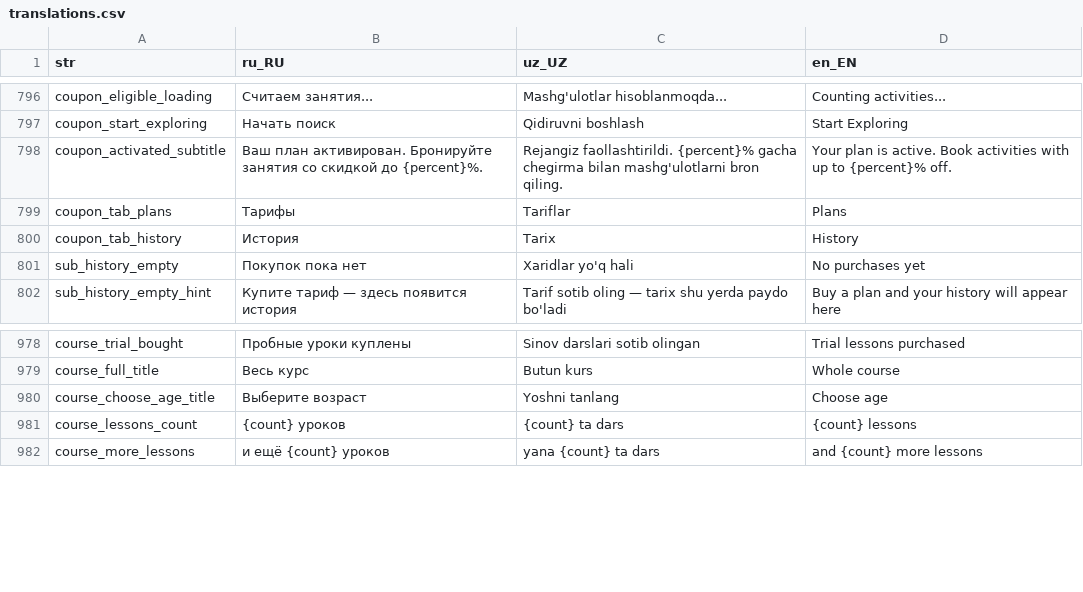
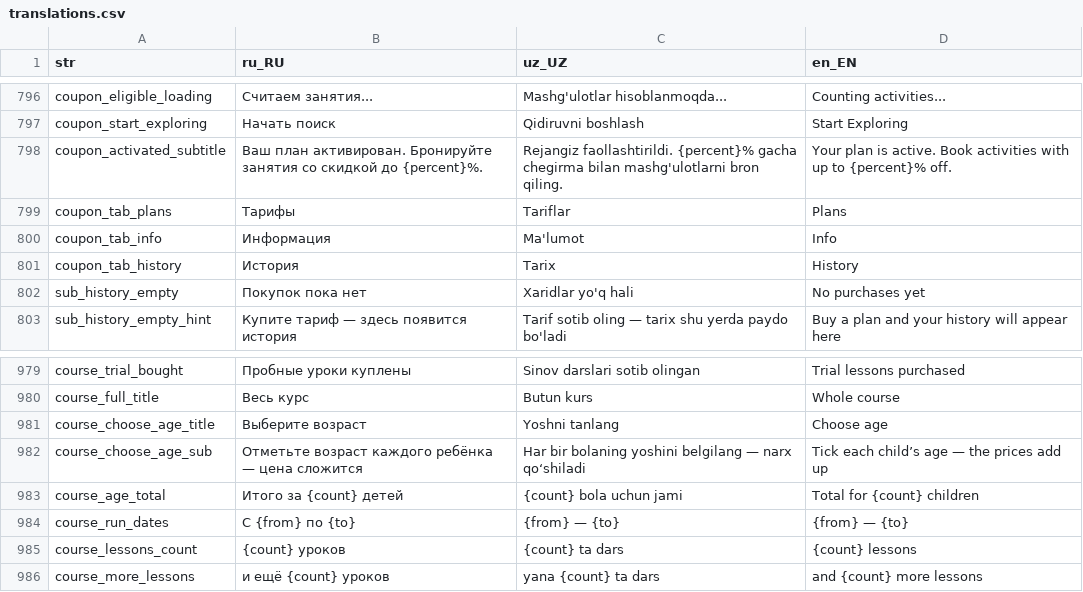
Before and after one commit to LUMI-PASS/lumi-mobile-app, a CSV file: assets/localization/translations.csv, drawn as a sheet; only a part is shown, gaps mark what is left out; the diff names each change by its address in the sheet, - before the commit and + after, or states it on an @@ line.

```diff
--- a/assets/localization/translations.csv
+++ b/assets/localization/translations.csv
+row 800: coupon_tab_info | Информация | Ma'lumot | Info
+row 982: course_choose_age_sub | Отметьте возраст каждого ребёнка — цена сложится | Har bir bolaning yoshini belgilang — narx qo‘shiladi | Tick each child’s age — the prices add up
+row 983: course_age_total | Итого за {count} детей | {count} bola uchun jami | Total for {count} children
+row 984: course_run_dates | С {from} по {to} | {from} — {to} | {from} — {to}
```
Also changed, not shown: 11 other files.
